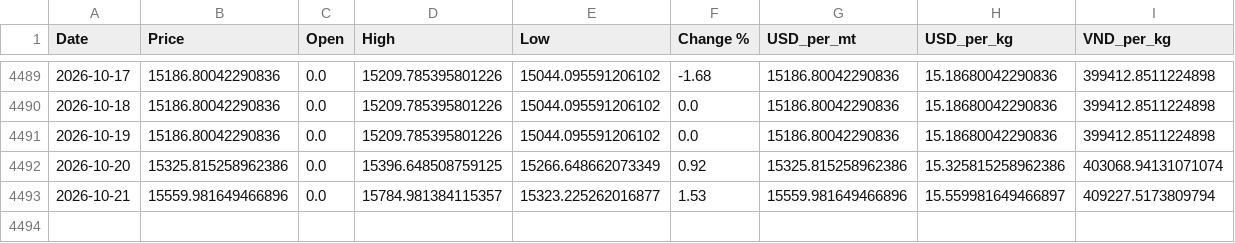
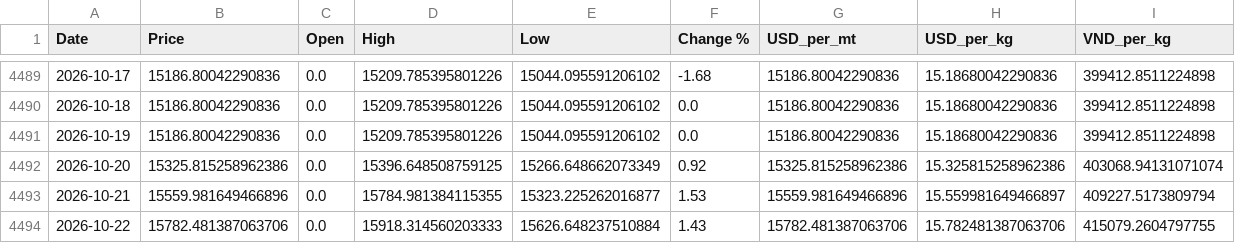
Before and after one commit to jackoer-pro/Metal_tracker, a CSV file: data/nickel_clean.csv, drawn as a sheet; only a part is shown, gaps mark what is left out.

Commit message:
Auto-update: 2026-10-22 — $15.78/kg

```diff
--- a/data/nickel_clean.csv
+++ b/data/nickel_clean.csv
@@ -4492,2 +4492,3 @@ Date,Price,Open,High,Low,Change %,USD_per_mt,USD_per_kg,VND_per_kg
 2026-10-20,15325.815258962386,0.0,15396.648508759125,15266.648662073349,0.92,15325.815258962386,15.325815258962386,403068.94131071074
-2026-10-21,15559.981649466896,0.0,15784.981384115357,15323.225262016877,1.53,15559.981649466896,15.559981649466897,409227.5173809794
+2026-10-21,15559.981649466896,0.0,15784.981384115355,15323.225262016877,1.53,15559.981649466896,15.559981649466897,409227.5173809794
+2026-10-22,15782.481387063706,0.0,15918.314560203333,15626.648237510884,1.43,15782.481387063706,15.782481387063706,415079.2604797755
```
